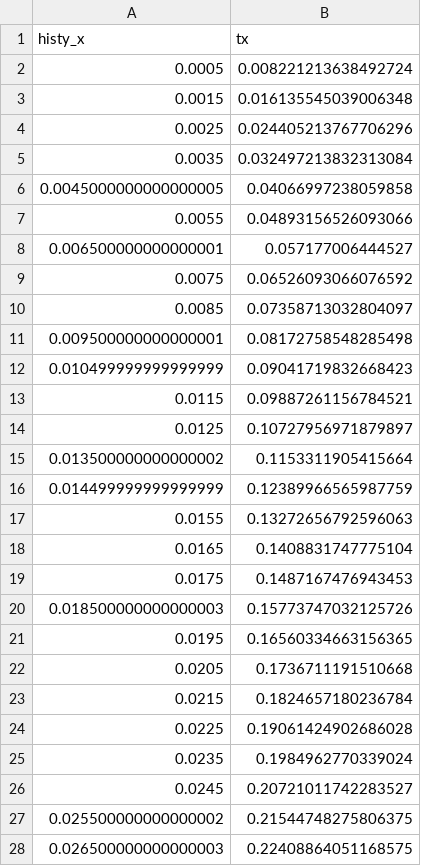
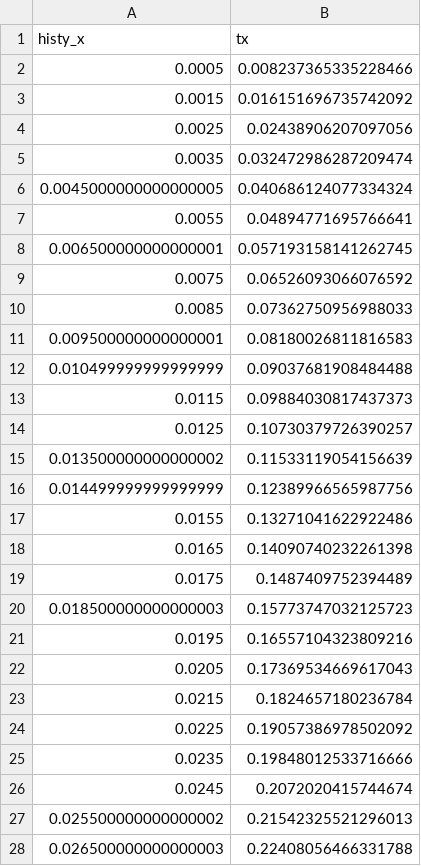
Before and after one commit to rin-yokoyama/jan2026, a CSV file: srppac/prm/srppac_q0q1_y_run1008.csv, drawn as a sheet; only a part is shown; the diff covers the shown part only.

```diff
--- a/srppac/prm/srppac_q0q1_y_run1008.csv
+++ b/srppac/prm/srppac_q0q1_y_run1008.csv
@@ -1,28 +1,28 @@
 histy_x,tx
-0.0005,0.008221213638492724
-0.0015,0.016135545039006348
-0.0025,0.024405213767706296
-0.0035,0.032497213832313084
-0.0045000000000000005,0.04066997238059858
-0.0055,0.04893156526093066
-0.006500000000000001,0.057177006444527
+0.0005,0.008237365335228466
+0.0015,0.016151696735742092
+0.0025,0.02438906207097056
+0.0035,0.032472986287209474
+0.0045000000000000005,0.040686124077334324
+0.0055,0.04894771695766641
+0.006500000000000001,0.057193158141262745
 0.0075,0.06526093066076592
-0.0085,0.07358713032804097
-0.009500000000000001,0.08172758548285498
-0.010499999999999999,0.09041719832668423
-0.0115,0.09887261156784521
-0.0125,0.10727956971879897
-0.013500000000000002,0.1153311905415664
-0.014499999999999999,0.12389966565987759
-0.0155,0.13272656792596063
-0.0165,0.1408831747775104
-0.0175,0.1487167476943453
-0.018500000000000003,0.15773747032125726
-0.0195,0.16560334663156365
-0.0205,0.1736711191510668
+0.0085,0.07362750956988033
+0.009500000000000001,0.08180026811816583
+0.010499999999999999,0.09037681908484488
+0.0115,0.09884030817437373
+0.0125,0.10730379726390257
+0.013500000000000002,0.11533119054156639
+0.014499999999999999,0.12389966565987756
+0.0155,0.13271041622922486
+0.0165,0.14090740232261398
+0.0175,0.1487409752394489
+0.018500000000000003,0.15773747032125723
+0.0195,0.16557104323809216
+0.0205,0.17369534669617043
 0.0215,0.1824657180236784
-0.0225,0.19061424902686028
-0.0235,0.1984962770339024
-0.0245,0.20721011742283527
-0.025500000000000002,0.21544748275806375
-0.026500000000000003,0.22408864051168575
+0.0225,0.19057386978502092
+0.0235,0.19848012533716666
+0.0245,0.2072020415744674
+0.025500000000000002,0.21542325521296013
+0.026500000000000003,0.22408056466331788
```
Also changed, not shown: 170 edited cells elsewhere in this file, srppac/prm/srppac_q0q1_x_run1008.csv, srppac/prm/srppac_q0q1_x_run1026.csv, 54 other files.
